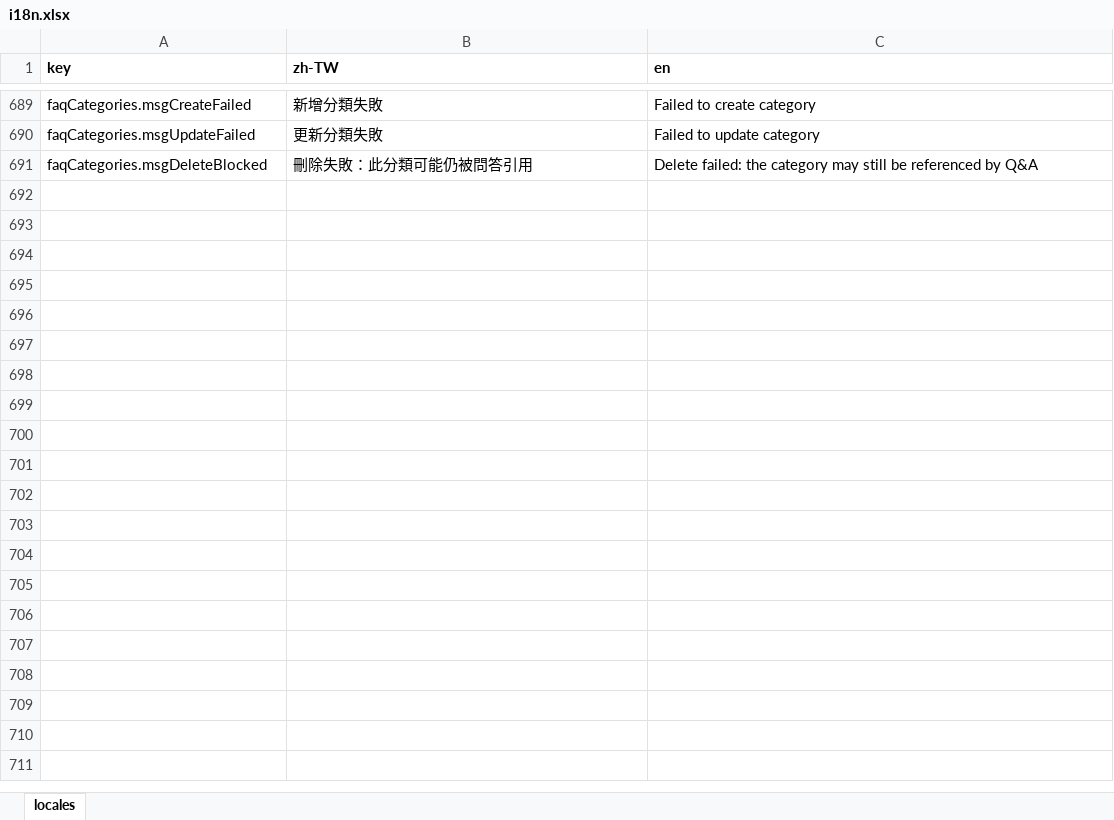
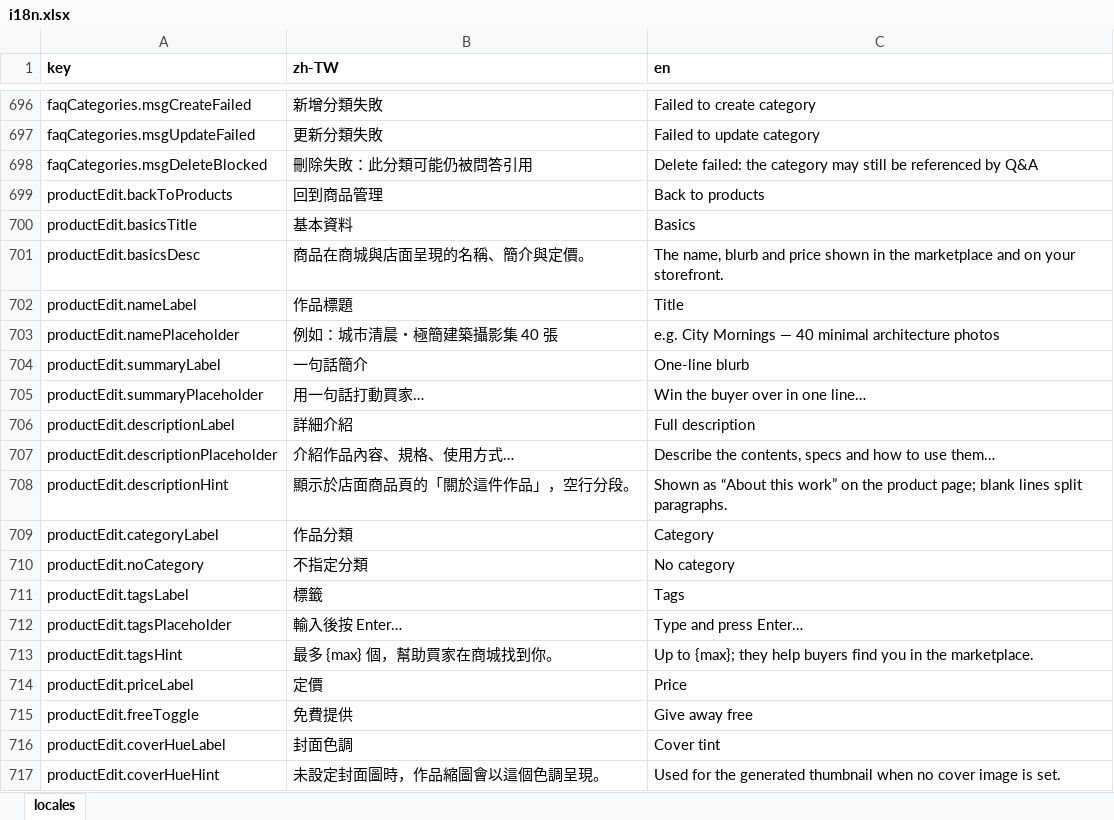
Before and after one commit to fee8ack21/open-jam, an Excel workbook: apps/workspace-web/i18n.xlsx, sheet locales, drawn as a sheet; only a part is shown, gaps mark what is left out; values as stored, in another font and other column widths than the file's, no borders; the diff covers the shown part only; the diff names each change by its address in the sheet, - before the commit and + after, or states it on an @@ line.

```diff
--- a/apps/workspace-web/i18n.xlsx (sheet locales)
+++ b/apps/workspace-web/i18n.xlsx (sheet locales)
+row 699: productEdit.backToProducts | 回到商品管理 | Back to products
+row 700: productEdit.basicsTitle | 基本資料 | Basics
+row 701: productEdit.basicsDesc | 商品在商城與店面呈現的名稱、簡介與定價。 | The name, blurb and price shown in the marketplace and on your storefront.
+row 702: productEdit.nameLabel | 作品標題 | Title
+row 703: productEdit.namePlaceholder | 例如：城市清晨・極簡建築攝影集 40 張 | e.g. City Mornings — 40 minimal architecture photos
+row 704: productEdit.summaryLabel | 一句話簡介 | One-line blurb
+row 705: productEdit.summaryPlaceholder | 用一句話打動買家… | Win the buyer over in one line…
+row 706: productEdit.descriptionLabel | 詳細介紹 | Full description
+row 707: productEdit.descriptionPlaceholder | 介紹作品內容、規格、使用方式… | Describe the contents, specs and how to use them…
+row 708: productEdit.descriptionHint | 顯示於店面商品頁的「關於這件作品」，空行分段。 | Shown as “About this work” on the product page; blank lines split paragraphs.
+row 709: productEdit.categoryLabel | 作品分類 | Category
+row 710: productEdit.noCategory | 不指定分類 | No category
+row 711: productEdit.tagsLabel | 標籤 | Tags
+row 712: productEdit.tagsPlaceholder | 輸入後按 Enter… | Type and press Enter…
+row 713: productEdit.tagsHint | 最多 {max} 個，幫助買家在商城找到你。 | Up to {max}; they help buyers find you in the marketplace.
+row 714: productEdit.priceLabel | 定價 | Price
+row 715: productEdit.freeToggle | 免費提供 | Give away free
+row 716: productEdit.coverHueLabel | 封面色調 | Cover tint
+row 717: productEdit.coverHueHint | 未設定封面圖時，作品縮圖會以這個色調呈現。 | Used for the generated thumbnail when no cover image is set.
```
Also changed, not shown: 47 added rows elsewhere in this sheet, 8 other files.
